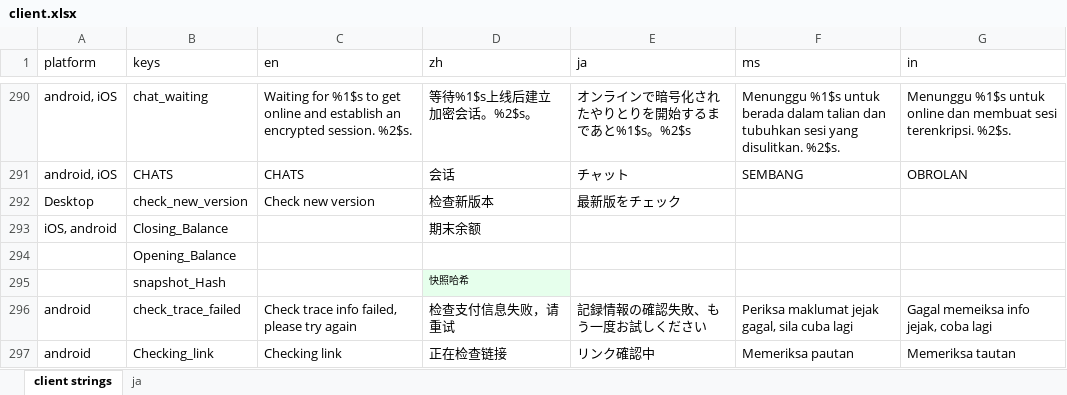
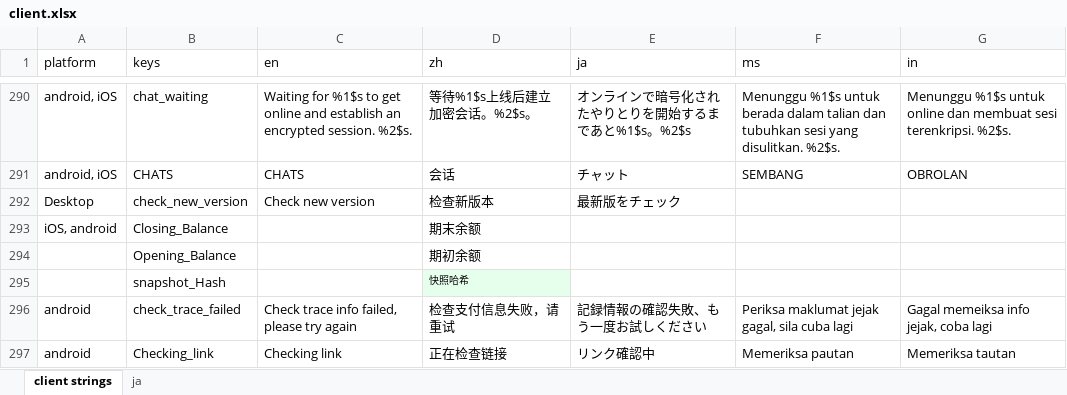
Before and after one commit to Tougee/sync-google-sheet, an Excel workbook: client.xlsx, sheet client strings, drawn as a sheet; only a part is shown, gaps mark what is left out; values as stored, in another font and other column widths than the file's, no borders; charts and pictures and conditional formats not drawn; the diff names each change by its address in the sheet, - before the commit and + after, or states it on an @@ line.

Commit message:
update client.xlsx

```diff
--- a/client.xlsx (sheet client strings)
+++ b/client.xlsx (sheet client strings)
-D294 (zh): (empty)
+D294 (zh): 期初余额
```
